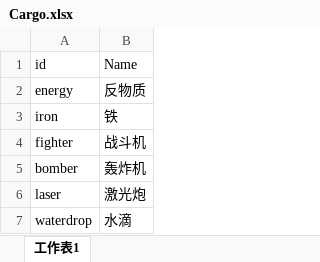
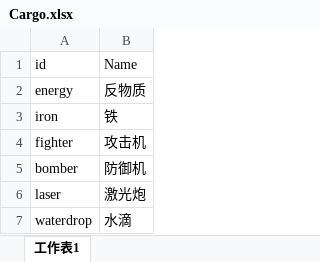
Before and after one commit to stv1024/WarOfStarship, an Excel workbook: Client/assets/Csv/Cargo.xlsx, sheet 工作表1, drawn as a sheet; values as stored, in another font and other column widths than the file's, no borders; the diff names each change by its address in the sheet, - before the commit and + after, or states it on an @@ line.

```diff
--- a/Client/assets/Csv/Cargo.xlsx (sheet 工作表1)
+++ b/Client/assets/Csv/Cargo.xlsx (sheet 工作表1)
-B4: 战斗机
+B4: 攻击机
-B5: 轰炸机
+B5: 防御机
```
Also changed, not shown: Client/assets/Csv/Building.xlsx, 13 other files.
